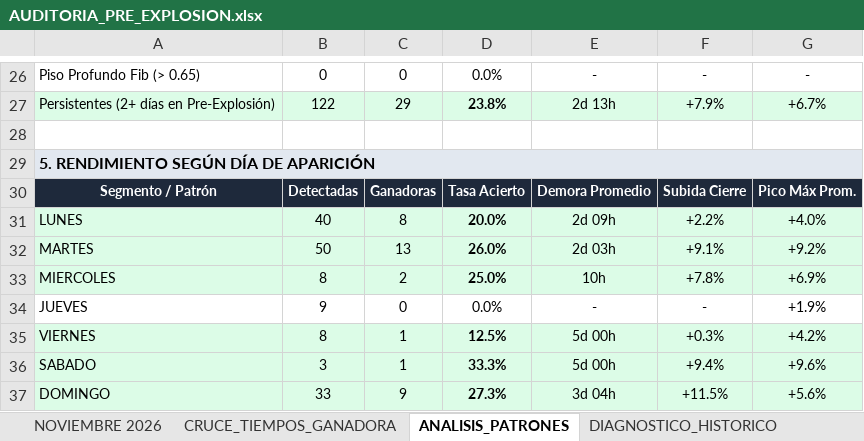
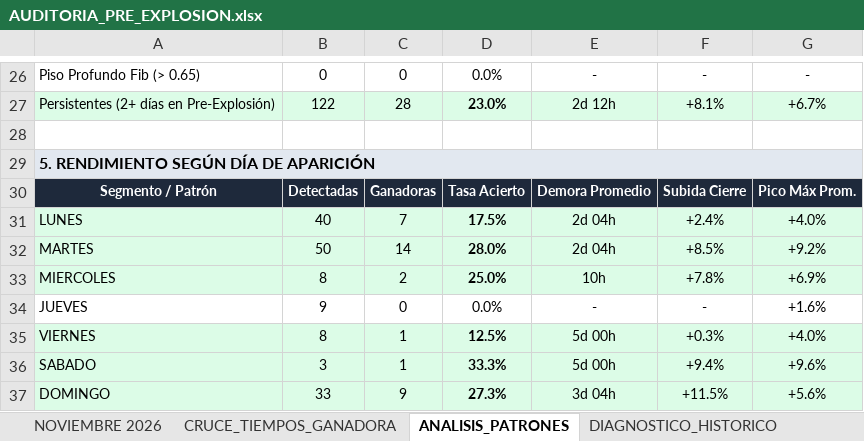
Before and after one commit to kjanoto-coder/panel-cripto, an Excel workbook: AUDITORIA_PRE_EXPLOSION.xlsx, sheet ANALISIS_PATRONES, drawn as a sheet; only a part is shown, gaps mark what is left out; values as stored, in another font and other column widths than the file's, no borders; the diff covers the shown part only; the diff names each change by its address in the sheet, - before the commit and + after, or states it on an @@ line.

```diff
--- a/AUDITORIA_PRE_EXPLOSION.xlsx (sheet ANALISIS_PATRONES)
+++ b/AUDITORIA_PRE_EXPLOSION.xlsx (sheet ANALISIS_PATRONES)
-C27: 29
+C27: 28
-D27: 23.8%
+D27: 23.0%
-E27: 2d 13h
+E27: 2d 12h
-F27: +7.9%
+F27: +8.1%
-C31: 8
+C31: 7
-D31: 20.0%
+D31: 17.5%
-E31: 2d 09h
+E31: 2d 04h
-F31: +2.2%
+F31: +2.4%
-C32: 13
+C32: 14
-D32: 26.0%
+D32: 28.0%
-E32: 2d 03h
+E32: 2d 04h
-F32: +9.1%
+F32: +8.5%
-G34: +1.9%
+G34: +1.6%
-G35: +4.2%
+G35: +4.0%
```
Also changed, not shown: 4 added rows, 4 removed rows and 26 edited cells elsewhere in this sheet, sheet NOVIEMBRE 2026, sheet CRUCE_TIEMPOS_GANADORA, sheet DIAGNOSTICO_HISTORICO, 1 other file.
